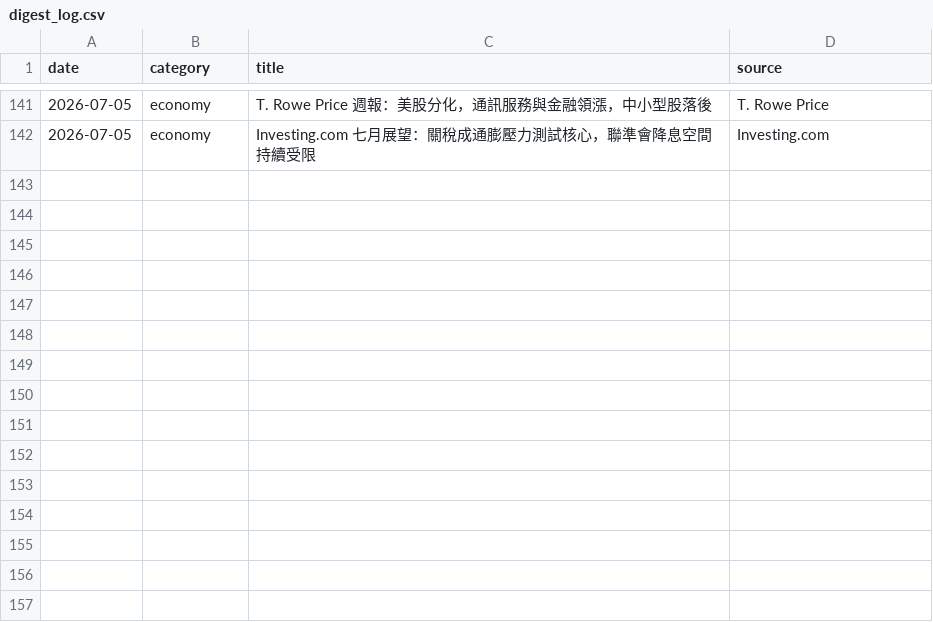
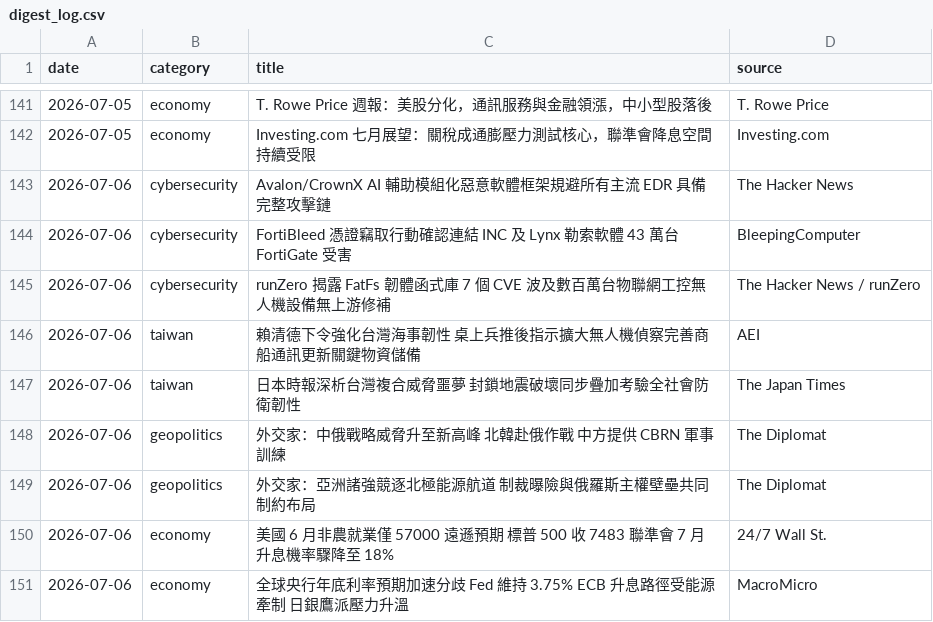
Before and after one commit to cyc123456789/Daily-Digest, a CSV file: digest_log.csv, drawn as a sheet; only a part is shown, gaps mark what is left out.

```diff
--- a/digest_log.csv
+++ b/digest_log.csv
@@ -142 +142,10 @@ date,category,title,source
 2026-07-05,economy,"Investing.com 七月展望：關稅成通膨壓力測試核心，聯準會降息空間持續受限",Investing.com
+2026-07-06,cybersecurity,"Avalon/CrownX AI 輔助模組化惡意軟體框架規避所有主流 EDR 具備完整攻擊鏈",The Hacker News
+2026-07-06,cybersecurity,"FortiBleed 憑證竊取行動確認連結 INC 及 Lynx 勒索軟體 43 萬台 FortiGate 受害",BleepingComputer
+2026-07-06,cybersecurity,"runZero 揭露 FatFs 韌體函式庫 7 個 CVE 波及數百萬台物聯網工控無人機設備無上游修補",The Hacker News / runZero
+2026-07-06,taiwan,"賴清德下令強化台灣海事韌性 桌上兵推後指示擴大無人機偵察完善商船通訊更新關鍵物資儲備",AEI
+2026-07-06,taiwan,"日本時報深析台灣複合威脅噩夢 封鎖地震破壞同步疊加考驗全社會防衛韌性",The Japan Times
+2026-07-06,geopolitics,"外交家：中俄戰略威脅升至新高峰 北韓赴俄作戰 中方提供 CBRN 軍事訓練",The Diplomat
+2026-07-06,geopolitics,"外交家：亞洲諸強競逐北極能源航道 制裁曝險與俄羅斯主權壁壘共同制約布局",The Diplomat
+2026-07-06,economy,"美國 6 月非農就業僅 57000 遠遜預期 標普 500 收 7483 聯準會 7 月升息機率驟降至 18%",24/7 Wall St.
+2026-07-06,economy,"全球央行年底利率預期加速分歧 Fed 維持 3.75% ECB 升息路徑受能源牽制 日銀鷹派壓力升溫",MacroMicro
```
Also changed, not shown: 2 other files.
